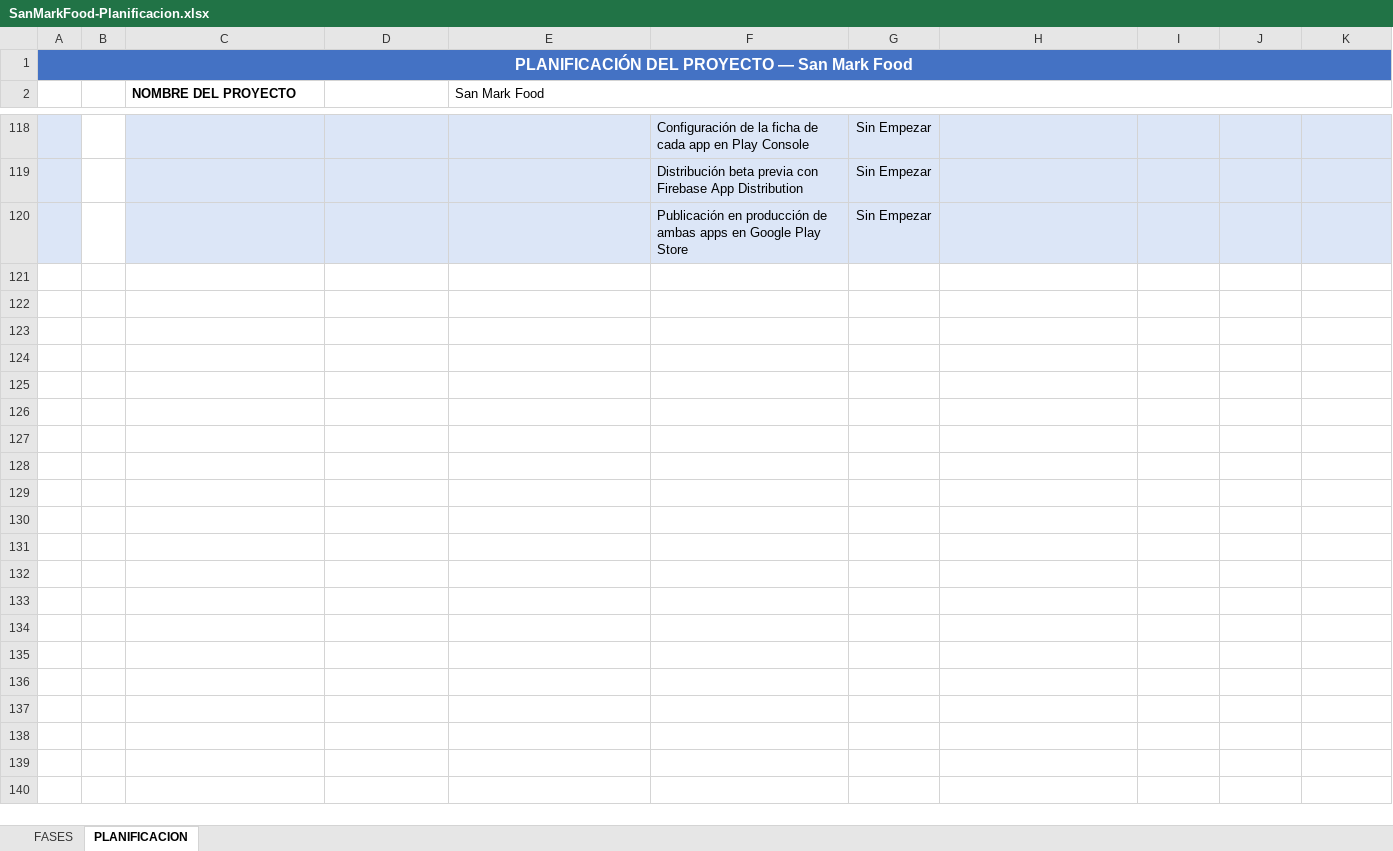
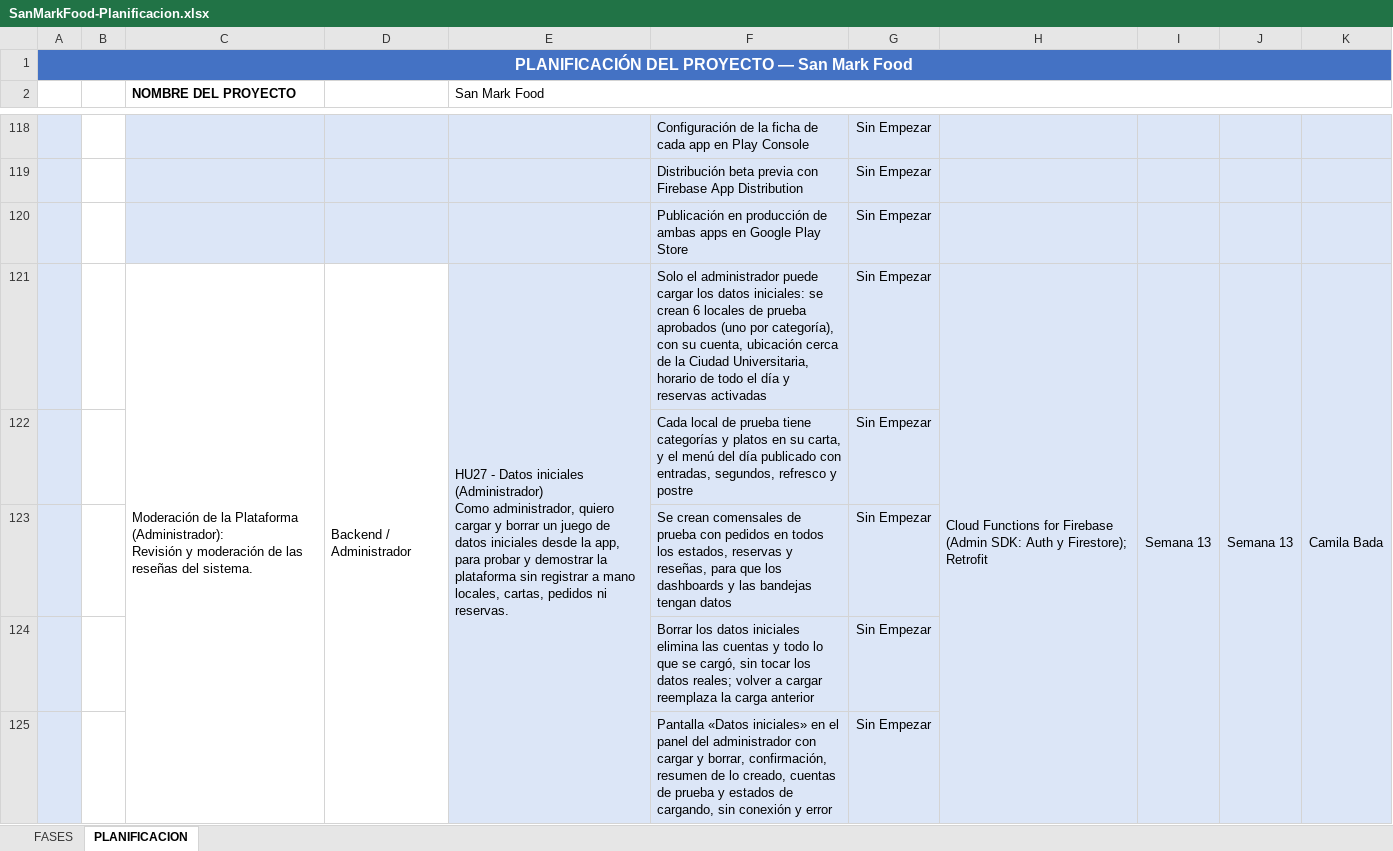
Before and after one commit to JLCCAST/SanMarkFood---Grupo-1, an Excel workbook: docs/SanMarkFood-Planificacion.xlsx, sheet PLANIFICACION, drawn as a sheet; only a part is shown, gaps mark what is left out; values as stored, in another font and other column widths than the file's, no borders; ↵ is a line break in a cell; the diff names each change by its address in the sheet, - before the commit and + after, or states it on an @@ line.

Commit message:
[SCRUM-171] docs: agrega HU27 a la planificación

```diff
--- a/docs/SanMarkFood-Planificacion.xlsx (sheet PLANIFICACION)
+++ b/docs/SanMarkFood-Planificacion.xlsx (sheet PLANIFICACION)
+row 121:  |  | Moderación de la Plataforma (Administrador): ↵ Revisión y moderación de las reseñas del sistema. | Backend / Administrador | HU27 - Datos iniciales (Administrador) ↵ Como administrador, quiero cargar y borrar un juego de datos iniciales desde la app, para probar y demostrar la plataforma sin registrar a mano locales, cartas, pedidos ni reservas. | Solo el administrador puede cargar los datos iniciales: se crean 6 locales de prueba aprobados (uno por categoría), con su cuenta, ubicación cerca de la Ciudad Universitaria, horario de todo el día y reservas activadas | Sin Empezar | Cloud Functions for Firebase (Admin SDK: Auth y Firestore); Retrofit | Semana 13 | Semana 13 | Camila Bada
+row 122:  |  |  |  |  | Cada local de prueba tiene categorías y platos en su carta, y el menú del día publicado con entradas, segundos, refresco y postre | Sin Empezar
+row 123:  |  |  |  |  | Se crean comensales de prueba con pedidos en todos los estados, reservas y reseñas, para que los dashboards y las bandejas tengan datos | Sin Empezar
+row 124:  |  |  |  |  | Borrar los datos iniciales elimina las cuentas y todo lo que se cargó, sin tocar los datos reales; volver a cargar reemplaza la carga anterior | Sin Empezar
+row 125:  |  |  |  |  | Pantalla «Datos iniciales» en el panel del administrador con cargar y borrar, confirmación, resumen de lo creado, cuentas de prueba y estados de cargando, sin conexión y error | Sin Empezar
```
